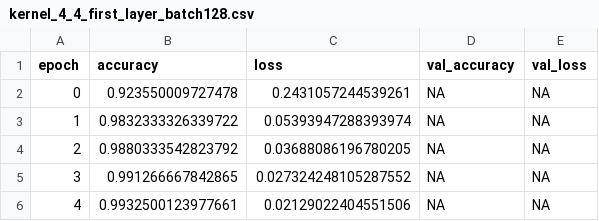
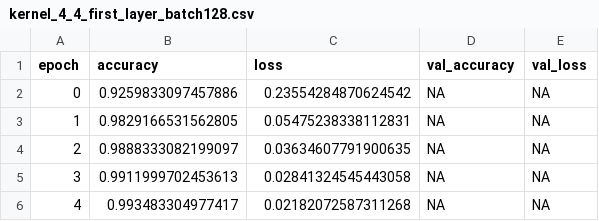
Before and after one commit to chlovec/hues_programs, a CSV file: csie_89/week04/assignment/sol/data/kernel_4_4_first_layer_batch128.csv, drawn as a sheet.

```diff
--- a/csie_89/week04/assignment/sol/data/kernel_4_4_first_layer_batch128.csv
+++ b/csie_89/week04/assignment/sol/data/kernel_4_4_first_layer_batch128.csv
@@ -1,6 +1,6 @@
 epoch,accuracy,loss,val_accuracy,val_loss
-0,0.923550009727478,0.2431057244539261,NA,NA
-1,0.9832333326339722,0.05393947288393974,NA,NA
-2,0.9880333542823792,0.03688086196780205,NA,NA
-3,0.991266667842865,0.027324248105287552,NA,NA
-4,0.9932500123977661,0.02129022404551506,NA,NA
+0,0.9259833097457886,0.23554284870624542,NA,NA
+1,0.9829166531562805,0.05475238338112831,NA,NA
+2,0.9888333082199097,0.03634607791900635,NA,NA
+3,0.9911999702453613,0.02841324545443058,NA,NA
+4,0.993483304977417,0.02182072587311268,NA,NA
```
Also changed, not shown: csie_89/week04/assignment/sol/data/kernel_4_4_first_layer.csv, csie_89/week04/assignment/sol/data/kernel_4_4_first_layer_batch32.csv, 5 other files.
